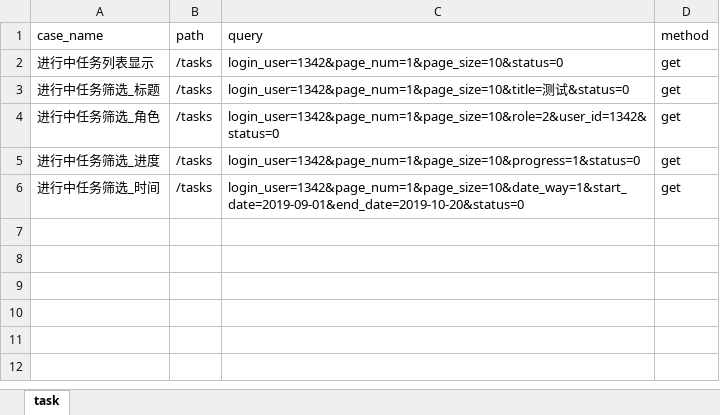
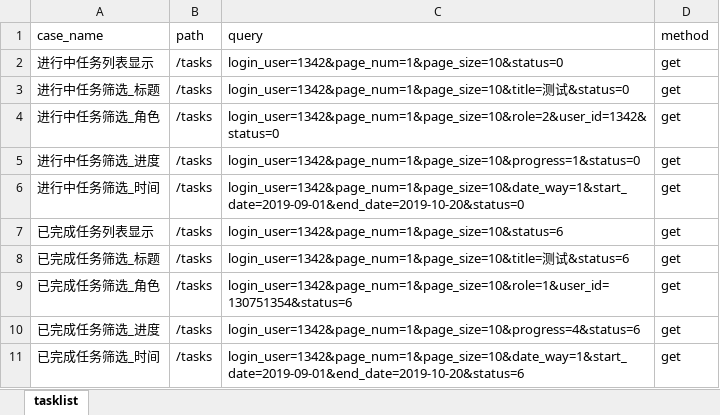
Before and after one commit to yongkanggao/jbs_jls, an Excel workbook: testFile/case/case.xlsx, sheet tasklist, drawn as a sheet; values as stored, in another font and other column widths than the file's, no borders; the diff names each change by its address in the sheet, - before the commit and + after, or states it on an @@ line.

```diff
--- a/testFile/case/case.xlsx (sheet tasklist)
+++ b/testFile/case/case.xlsx (sheet tasklist)
-sheet tab: task
+sheet tab: tasklist
+row 7: 已完成任务列表显示 | /tasks | login_user=1342&page_num=1&page_size=10&status=6 | get
+row 8: 已完成任务筛选_标题 | /tasks | login_user=1342&page_num=1&page_size=10&title=测试&status=6 | get
+row 9: 已完成任务筛选_角色 | /tasks | login_user=1342&page_num=1&page_size=10&role=1&user_id=130751354&status=6 | get
+row 10: 已完成任务筛选_进度 | /tasks | login_user=1342&page_num=1&page_size=10&progress=4&status=6 | get
+row 11: 已完成任务筛选_时间 | /tasks | login_user=1342&page_num=1&page_size=10&date_way=1&start_date=2019-09-01&end_date=2019-10-20&status=6 | get
```
Also changed, not shown: 4 other files.
